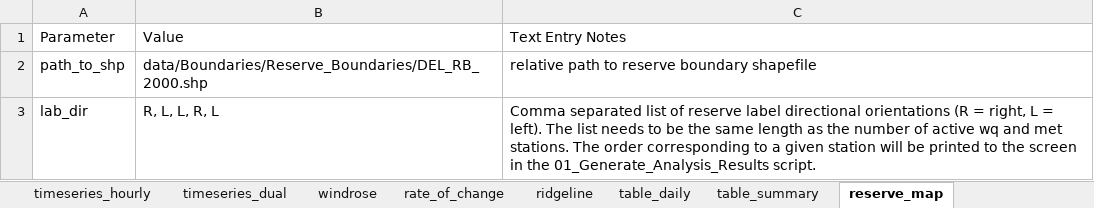
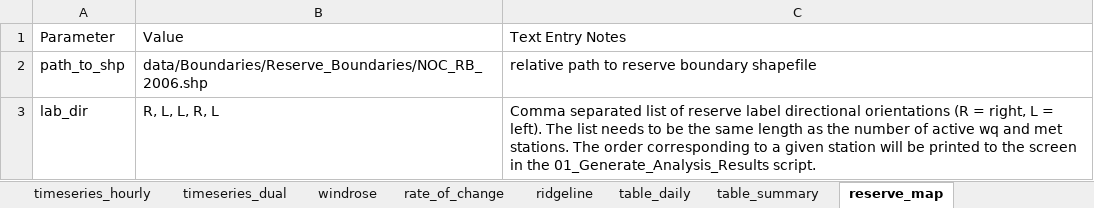
Before and after one commit to LimnoTech/SWMPrStorm, an Excel workbook: data/StormVariables.xlsx, sheet reserve_map, drawn as a sheet; values as stored, in another font and other column widths than the file's, no borders; the diff names each change by its address in the sheet, - before the commit and + after, or states it on an @@ line.

```diff
--- a/data/StormVariables.xlsx (sheet reserve_map)
+++ b/data/StormVariables.xlsx (sheet reserve_map)
-B2: data/Boundaries/Reserve_Boundaries/DEL_RB_2000.shp
+B2: data/Boundaries/Reserve_Boundaries/NOC_RB_2006.shp
```
Also changed, not shown: sheet MASTER, 4 other files.
